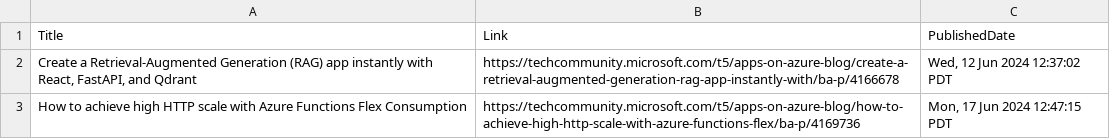
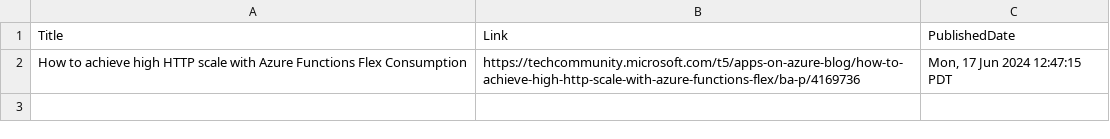
Before and after one commit to wilfriedwoivre/feedly, a CSV file: items/AzureApps.csv, drawn as a sheet; the diff names each change by its address in the sheet, - before the commit and + after, or states it on an @@ line.

Commit message:
Read RSS items

```diff
--- a/items/AzureApps.csv
+++ b/items/AzureApps.csv
-row 2: Create a Retrieval-Augmented Generation (RAG) app instantly with React, FastAPI, and Qdrant | https://techcommunity.microsoft.com/t5/apps-on-azure-blog/create-a-retrieval-augmented-generation-rag-app-instantly-with/ba-p/4166678 | Wed, 12 Jun 2024 12:37:02 PDT
```
